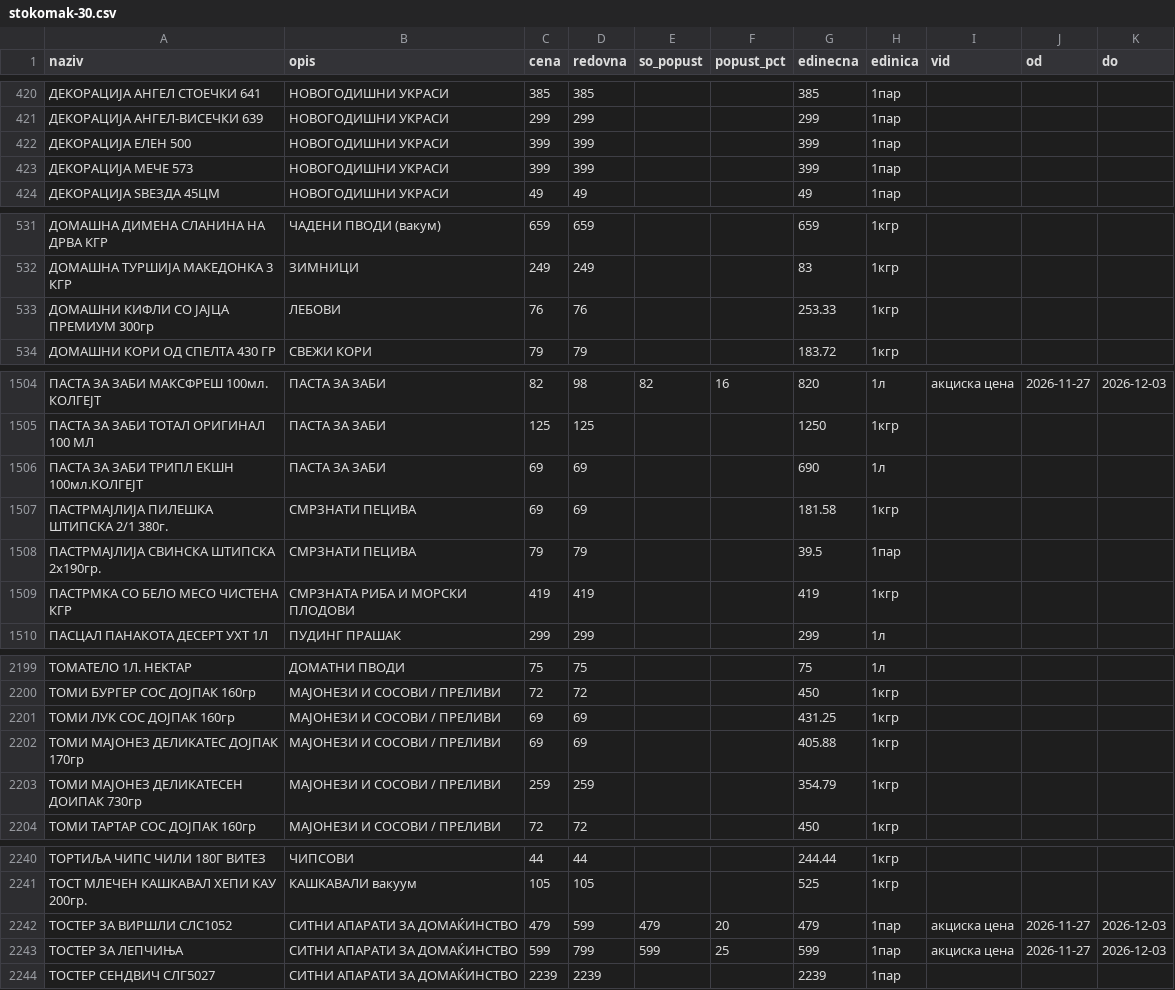
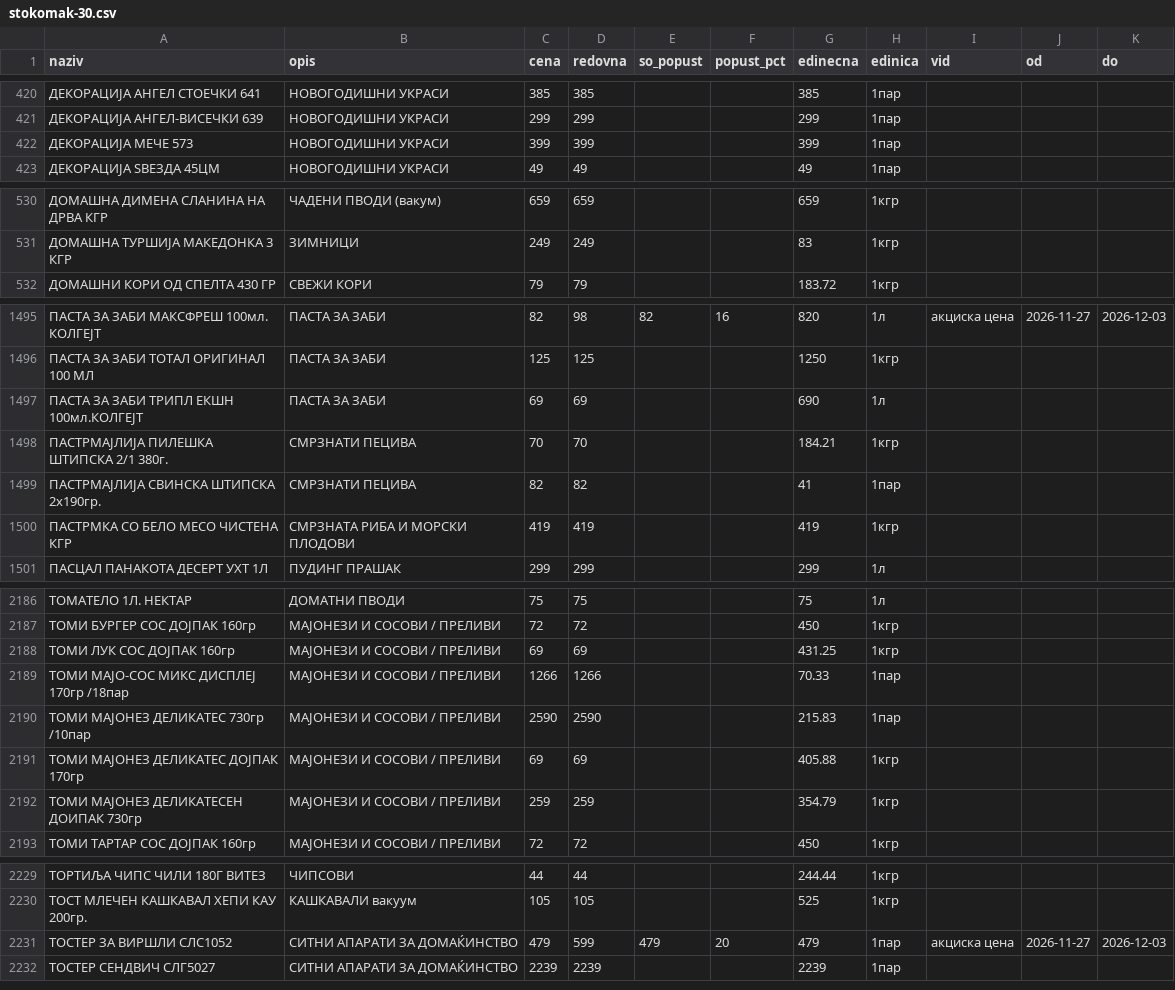
Before and after one commit to zorannastov-blip/stip-akcii, a CSV file: podatoci/sostojba/stokomak-30.csv, drawn as a sheet; only a part is shown, gaps mark what is left out; the diff covers the shown part only.

```diff
--- a/podatoci/sostojba/stokomak-30.csv
+++ b/podatoci/sostojba/stokomak-30.csv
@@ -421,3 +421,2 @@ naziv,opis,cena,redovna,so_popust,popust_pct,edinecna,edinica,vid,od,do
 ДЕКОРАЦИЈА АНГЕЛ-ВИСЕЧКИ 639,НОВОГОДИШНИ УКРАСИ,299,299,,,299,1пар,,,
-ДЕКОРАЦИЈА ЕЛЕН 500,НОВОГОДИШНИ УКРАСИ,399,399,,,399,1пар,,,
 ДЕКОРАЦИЈА МЕЧЕ 573,НОВОГОДИШНИ УКРАСИ,399,399,,,399,1пар,,,
@@ -532,3 +531,2 @@ naziv,opis,cena,redovna,so_popust,popust_pct,edinecna,edinica,vid,od,do
 ДОМАШНА ТУРШИЈА МАКЕДОНКА 3 КГР,ЗИМНИЦИ,249,249,,,83,1кгр,,,
-ДОМАШНИ КИФЛИ СО ЈАЈЦА ПРЕМИУМ 300гр,ЛЕБОВИ,76,76,,,253.33,1кгр,,,
 ДОМАШНИ КОРИ ОД СПЕЛТА 430 ГР,СВЕЖИ КОРИ,79,79,,,183.72,1кгр,,,
@@ -1506,4 +1497,4 @@ naziv,opis,cena,redovna,so_popust,popust_pct,edinecna,edinica,vid,od,do
 ПАСТА ЗА ЗАБИ ТРИПЛ ЕКШН 100мл.КОЛГЕЈТ,ПАСТА ЗА ЗАБИ,69,69,,,690,1л,,,
-ПАСТРМАЈЛИЈА ПИЛЕШКА ШТИПСКА 2/1 380г.,СМРЗНАТИ ПЕЦИВА,69,69,,,181.58,1кгр,,,
-ПАСТРМАЈЛИЈА СВИНСКА ШТИПСКА 2х190гр.,СМРЗНАТИ ПЕЦИВА,79,79,,,39.5,1пар,,,
+ПАСТРМАЈЛИЈА ПИЛЕШКА ШТИПСКА 2/1 380г.,СМРЗНАТИ ПЕЦИВА,70,70,,,184.21,1кгр,,,
+ПАСТРМАЈЛИЈА СВИНСКА ШТИПСКА 2х190гр.,СМРЗНАТИ ПЕЦИВА,82,82,,,41,1пар,,,
 ПАСТРМКА СО БЕЛО МЕСО ЧИСТЕНА КГР,СМРЗНАТА РИБА И МОРСКИ ПЛОДОВИ,419,419,,,419,1кгр,,,
@@ -2201,2 +2188,4 @@ naziv,opis,cena,redovna,so_popust,popust_pct,edinecna,edinica,vid,od,do
 ТОМИ ЛУК СОС ДОЈПАК 160гр,МАЈОНЕЗИ И СОСОВИ / ПРЕЛИВИ,69,69,,,431.25,1кгр,,,
+ТОМИ МАЈО-СОС МИКС ДИСПЛЕЈ 170гр /18пар,МАЈОНЕЗИ И СОСОВИ / ПРЕЛИВИ,1266,1266,,,70.33,1пар,,,
+ТОМИ МАЈОНЕЗ ДЕЛИКАТЕС 730гр /10пар,МАЈОНЕЗИ И СОСОВИ / ПРЕЛИВИ,2590,2590,,,215.83,1пар,,,
 ТОМИ МАЈОНЕЗ ДЕЛИКАТЕС ДОЈПАК 170гр,МАЈОНЕЗИ И СОСОВИ / ПРЕЛИВИ,69,69,,,405.88,1кгр,,,
@@ -2242,3 +2231,2 @@ naziv,opis,cena,redovna,so_popust,popust_pct,edinecna,edinica,vid,od,do
 ТОСТЕР ЗА ВИРШЛИ СЛС1052,СИТНИ АПАРАТИ ЗА ДОМАЌИНСТВО,479,599,479,20,479,1пар,акциска цена,2026-11-27,2026-12-03
-ТОСТЕР ЗА ЛЕПЧИЊА,СИТНИ АПАРАТИ ЗА ДОМАЌИНСТВО,599,799,599,25,599,1пар,акциска цена,2026-11-27,2026-12-03
 ТОСТЕР СЕНДВИЧ СЛГ5027,СИТНИ АПАРАТИ ЗА ДОМАЌИНСТВО,2239,2239,,,2239,1пар,,,
```
Also changed, not shown: 5 added rows, 16 removed rows and 15 edited cells elsewhere in this file, podatoci/sostojba/ramstore-ramstore-shtip.csv, podatoci/sostojba/stokomak-46.csv, 12 other files.
